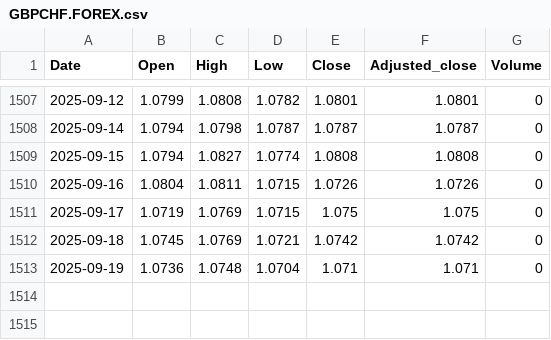
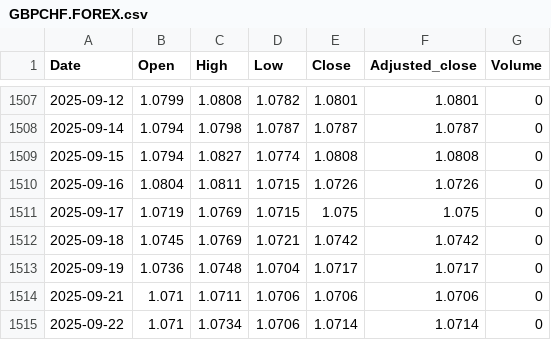
Before and after one commit to nimchimpski/GeoQuant, a CSV file: cache/GBPCHF.FOREX.csv, drawn as a sheet; only a part is shown, gaps mark what is left out.

```diff
--- a/cache/GBPCHF.FOREX.csv
+++ b/cache/GBPCHF.FOREX.csv
@@ -1512,2 +1512,4 @@ Date,Open,High,Low,Close,Adjusted_close,Volume
 2025-09-18,1.0745,1.0769,1.0721,1.0742,1.0742,0
-2025-09-19,1.0736,1.0748,1.0704,1.071,1.071,0
+2025-09-19,1.0736,1.0748,1.0704,1.0717,1.0717,0
+2025-09-21,1.071,1.0711,1.0706,1.0706,1.0706,0
+2025-09-22,1.071,1.0734,1.0706,1.0714,1.0714,0
```
Also changed, not shown: cache/USDCHF.FOREX.csv, cache/VEU.US.csv, 4 other files.
